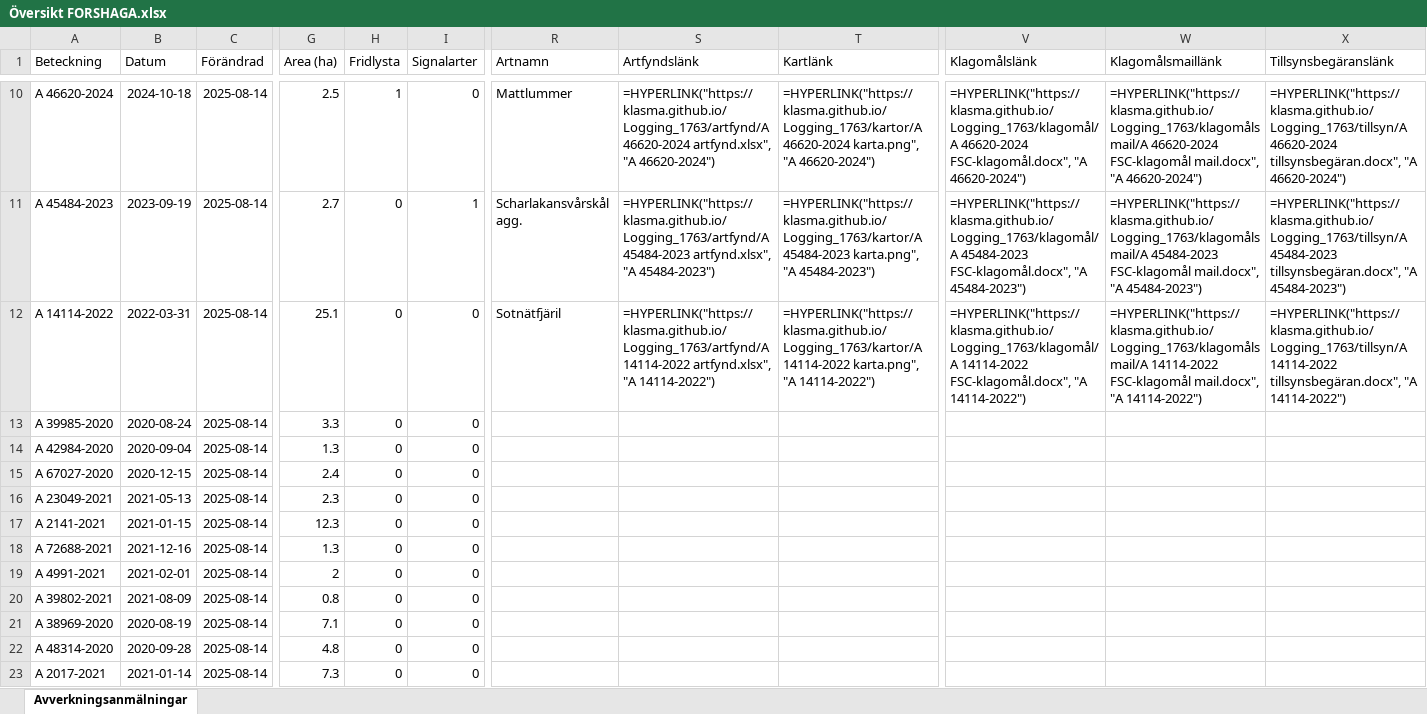
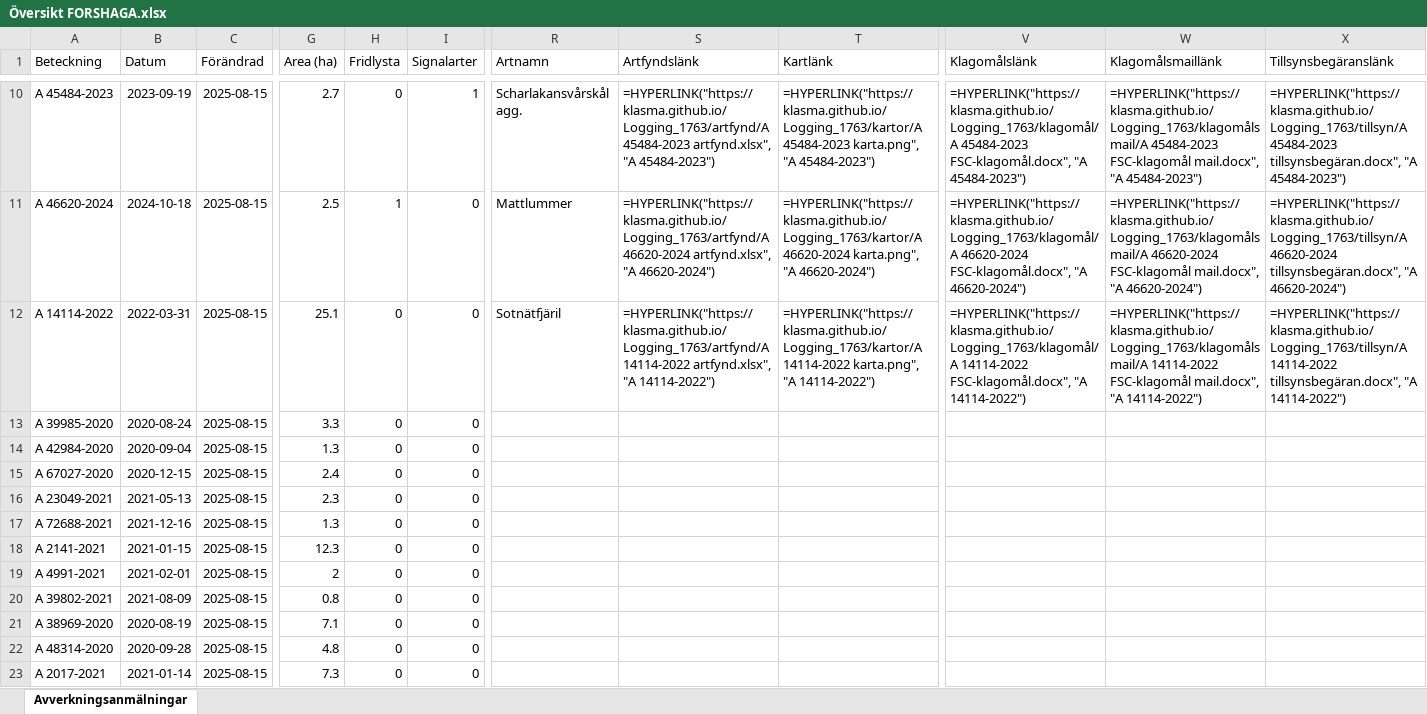
Before and after one commit to klasma/Logging_1763, an Excel workbook: Översikt FORSHAGA.xlsx, sheet Avverkningsanmälningar, drawn as a sheet; only a part is shown, gaps mark what is left out; values as stored, in another font and other column widths than the file's, no borders; formulas without a stored value are shown as written; the diff covers the shown part only; the diff names each change by its address in the sheet, - before the commit and + after, or states it on an @@ line.

```diff
--- a/Översikt FORSHAGA.xlsx (sheet Avverkningsanmälningar)
+++ b/Översikt FORSHAGA.xlsx (sheet Avverkningsanmälningar)
-A10 (Beteckning): A 46620-2024
+A10 (Beteckning): A 45484-2023
-B10 (Datum): 2024-10-18
+B10 (Datum): 2023-09-19
-C10:C23 (Förändrad): 2025-08-14
+C10:C23 (Förändrad): 2025-08-15
-G10 (Area (ha)): 2.5
+G10 (Area (ha)): 2.7
-H10 (Fridlysta): 1
+H10 (Fridlysta): 0
-I10 (Signalarter): 0
+I10 (Signalarter): 1
-R10 (Artnamn): Mattlummer
+R10 (Artnamn): Scharlakansvårskål agg.
-S10 (Artfyndslänk): =HYPERLINK("https://klasma.github.io/Logging_1763/artfynd/A 46620-2024 artfynd.xlsx", "A 46620-2024")
+S10 (Artfyndslänk): =HYPERLINK("https://klasma.github.io/Logging_1763/artfynd/A 45484-2023 artfynd.xlsx", "A 45484-2023")
-T10 (Kartlänk): =HYPERLINK("https://klasma.github.io/Logging_1763/kartor/A 46620-2024 karta.png", "A 46620-2024")
+T10 (Kartlänk): =HYPERLINK("https://klasma.github.io/Logging_1763/kartor/A 45484-2023 karta.png", "A 45484-2023")
-V10 (Klagomålslänk): =HYPERLINK("https://klasma.github.io/Logging_1763/klagomål/A 46620-2024 FSC-klagomål.docx", "A 46620-2024")
+V10 (Klagomålslänk): =HYPERLINK("https://klasma.github.io/Logging_1763/klagomål/A 45484-2023 FSC-klagomål.docx", "A 45484-2023")
-W10 (Klagomålsmaillänk): =HYPERLINK("https://klasma.github.io/Logging_1763/klagomålsmail/A 46620-2024 FSC-klagomål mail.docx", "A 46620-2024")
+W10 (Klagomålsmaillänk): =HYPERLINK("https://klasma.github.io/Logging_1763/klagomålsmail/A 45484-2023 FSC-klagomål mail.docx", "A 45484-2023")
-X10 (Tillsynsbegäranslänk): =HYPERLINK("https://klasma.github.io/Logging_1763/tillsyn/A 46620-2024 tillsynsbegäran.docx", "A 46620-2024")
+X10 (Tillsynsbegäranslänk): =HYPERLINK("https://klasma.github.io/Logging_1763/tillsyn/A 45484-2023 tillsynsbegäran.docx", "A 45484-2023")
-A11 (Beteckning): A 45484-2023
+A11 (Beteckning): A 46620-2024
-B11 (Datum): 2023-09-19
+B11 (Datum): 2024-10-18
-G11 (Area (ha)): 2.7
+G11 (Area (ha)): 2.5
-H11 (Fridlysta): 0
+H11 (Fridlysta): 1
-I11 (Signalarter): 1
+I11 (Signalarter): 0
-R11 (Artnamn): Scharlakansvårskål agg.
+R11 (Artnamn): Mattlummer
-S11 (Artfyndslänk): =HYPERLINK("https://klasma.github.io/Logging_1763/artfynd/A 45484-2023 artfynd.xlsx", "A 45484-2023")
+S11 (Artfyndslänk): =HYPERLINK("https://klasma.github.io/Logging_1763/artfynd/A 46620-2024 artfynd.xlsx", "A 46620-2024")
-T11 (Kartlänk): =HYPERLINK("https://klasma.github.io/Logging_1763/kartor/A 45484-2023 karta.png", "A 45484-2023")
+T11 (Kartlänk): =HYPERLINK("https://klasma.github.io/Logging_1763/kartor/A 46620-2024 karta.png", "A 46620-2024")
-V11 (Klagomålslänk): =HYPERLINK("https://klasma.github.io/Logging_1763/klagomål/A 45484-2023 FSC-klagomål.docx", "A 45484-2023")
+V11 (Klagomålslänk): =HYPERLINK("https://klasma.github.io/Logging_1763/klagomål/A 46620-2024 FSC-klagomål.docx", "A 46620-2024")
-W11 (Klagomålsmaillänk): =HYPERLINK("https://klasma.github.io/Logging_1763/klagomålsmail/A 45484-2023 FSC-klagomål mail.docx", "A 45484-2023")
+W11 (Klagomålsmaillänk): =HYPERLINK("https://klasma.github.io/Logging_1763/klagomålsmail/A 46620-2024 FSC-klagomål mail.docx", "A 46620-2024")
-X11 (Tillsynsbegäranslänk): =HYPERLINK("https://klasma.github.io/Logging_1763/tillsyn/A 45484-2023 tillsynsbegäran.docx", "A 45484-2023")
+X11 (Tillsynsbegäranslänk): =HYPERLINK("https://klasma.github.io/Logging_1763/tillsyn/A 46620-2024 tillsynsbegäran.docx", "A 46620-2024")
-A17 (Beteckning): A 2141-2021
+A17 (Beteckning): A 72688-2021
-B17 (Datum): 2021-01-15
+B17 (Datum): 2021-12-16
-G17 (Area (ha)): 12.3
+G17 (Area (ha)): 1.3
-A18 (Beteckning): A 72688-2021
+A18 (Beteckning): A 2141-2021
-B18 (Datum): 2021-12-16
+B18 (Datum): 2021-01-15
-G18 (Area (ha)): 1.3
+G18 (Area (ha)): 12.3
```
Also changed, not shown: 1120 edited cells elsewhere in this sheet, artfynd/A 14114-2022 artfynd.xlsx, artfynd/A 3713-2024 artfynd.xlsx, 57 other files.
